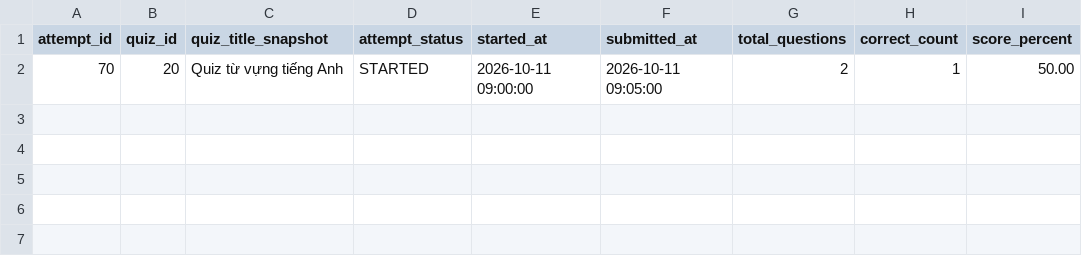
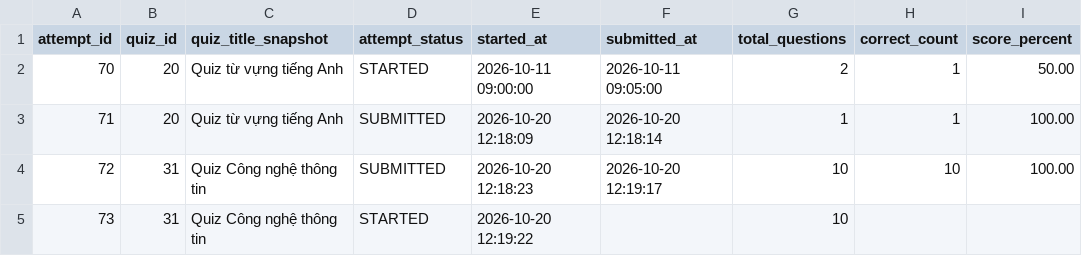
Before and after one commit to VoNhatHoangLam/module1_DUT_AI, a CSV file: data/quiz_attempts.csv, drawn as a sheet.

```diff
--- a/data/quiz_attempts.csv
+++ b/data/quiz_attempts.csv
@@ -2 +2,4 @@ attempt_id,quiz_id,quiz_title_snapshot,attempt_status,started_at,submitted_at,to
 70,20,Quiz từ vựng tiếng Anh,STARTED,2026-10-11 09:00:00,2026-10-11 09:05:00,2,1,50.00
+71,20,Quiz từ vựng tiếng Anh,SUBMITTED,2026-10-20 12:18:09,2026-10-20 12:18:14,1,1,100.00
+72,31,Quiz Công nghệ thông tin,SUBMITTED,2026-10-20 12:18:23,2026-10-20 12:19:17,10,10,100.00
+73,31,Quiz Công nghệ thông tin,STARTED,2026-10-20 12:19:22,,10,,
```
Also changed, not shown: data/quiz_answers.csv, data/quizzes.csv, 6 other files.
